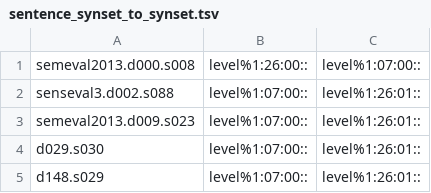
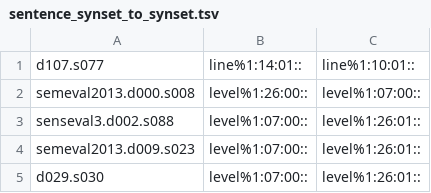
Before and after one commit to aalgirdas/wordnet_onto, a TSV file: sentence_synset_to_synset.tsv, drawn as a sheet; only a part is shown; the shorter side is filled out with more unchanged rows; the diff names each change by its address in the sheet, - before the commit and + after, or states it on an @@ line.

Commit message:
Update sentence_synset_to_synset.tsv

```diff
--- a/sentence_synset_to_synset.tsv
+++ b/sentence_synset_to_synset.tsv
+row 1: d107.s077 | line%1:14:01:: | line%1:10:01::
```
